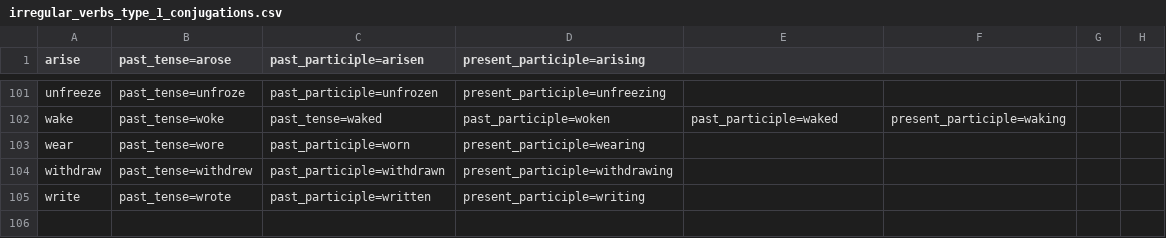
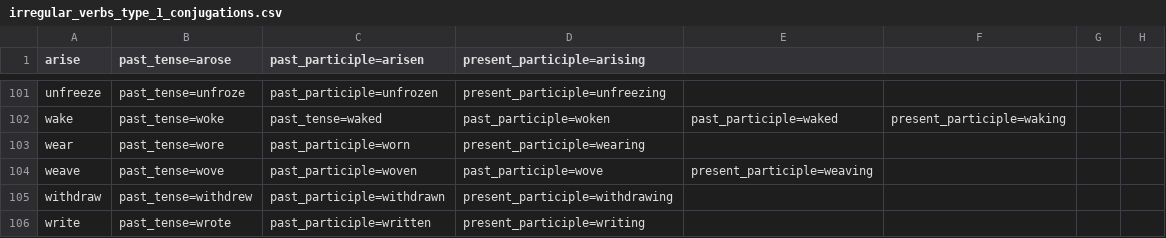
Before and after one commit to michaellavelle/language, a CSV file: verbs/src/main/resources/english/irregular/en-GB/irregular_verbs_type_1_conjugations.csv, drawn as a sheet; only a part is shown, gaps mark what is left out; the diff names each change by its address in the sheet, - before the commit and + after, or states it on an @@ line.

Commit message:
Correcting "weave" so that it's an irregular verb

```diff
--- a/verbs/src/main/resources/english/irregular/en-GB/irregular_verbs_type_1_conjugations.csv
+++ b/verbs/src/main/resources/english/irregular/en-GB/irregular_verbs_type_1_conjugations.csv
+row 104: weave | past_tense=wove | past_participle=woven | past_participle=wove | present_participle=weaving
```
Also changed, not shown: verbs/src/main/resources/english/irregular/en-GB/irregular_verbs_type_1.csv, verbs/src/main/resources/english/regular/en-GB/regular_verbs_w.csv, 2 other files.
